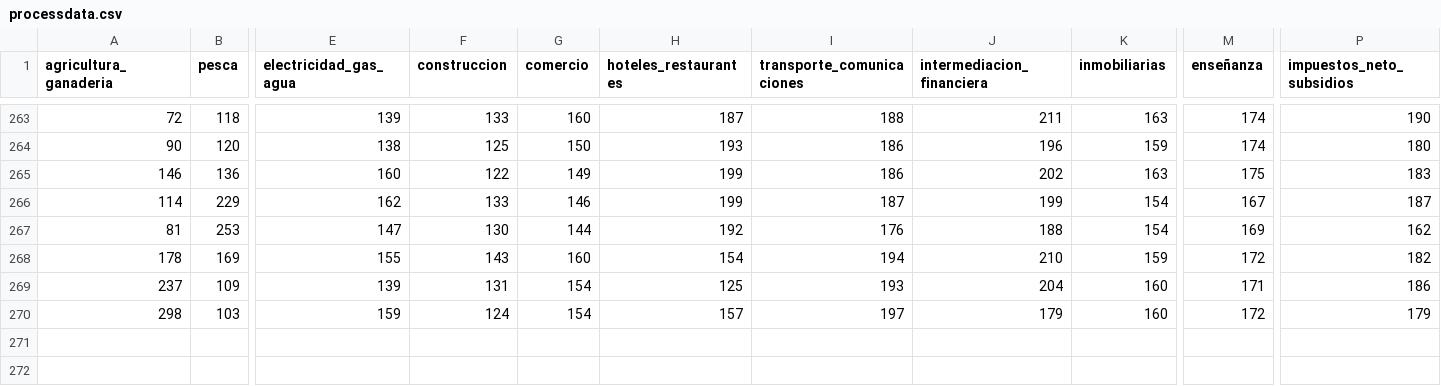
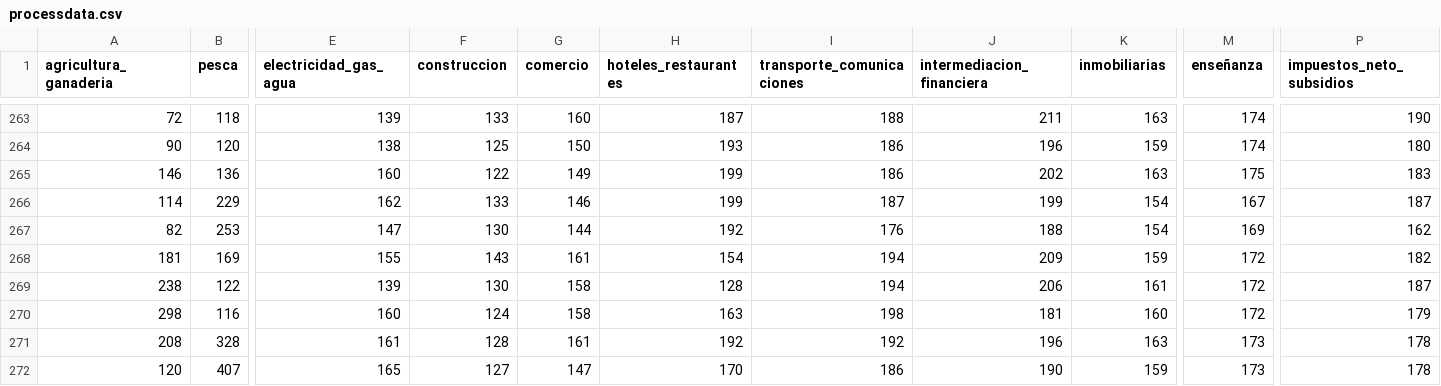
Before and after one commit to MGaloto/emae_argentina, a CSV file: data/processdata.csv, drawn as a sheet; only a part is shown, gaps mark what is left out; rows hold the shown columns only; the diff covers the shown part only; the diff names each change by its address in the sheet, - before the commit and + after, or states it on an @@ line.

```diff
--- a/data/processdata.csv
+++ b/data/processdata.csv
-A267 (agricultura_ganaderia): 81
+A267 (agricultura_ganaderia): 82
-A268 (agricultura_ganaderia): 178
+A268 (agricultura_ganaderia): 181
-G268 (comercio): 160
+G268 (comercio): 161
-J268 (intermediacion_financiera): 210
+J268 (intermediacion_financiera): 209
-A269 (agricultura_ganaderia): 237
+A269 (agricultura_ganaderia): 238
-B269 (pesca): 109
+B269 (pesca): 122
-F269 (construccion): 131
+F269 (construccion): 130
-G269:G270 (comercio): 154
+G269:G270 (comercio): 158
-H269 (hoteles_restaurantes): 125
+H269 (hoteles_restaurantes): 128
-I269 (transporte_comunicaciones): 193
+I269 (transporte_comunicaciones): 194
-J269 (intermediacion_financiera): 204
+J269 (intermediacion_financiera): 206
-K269 (inmobiliarias): 160
+K269 (inmobiliarias): 161
-M269 (enseñanza): 171
+M269 (enseñanza): 172
-P269 (impuestos_neto_subsidios): 186
+P269 (impuestos_neto_subsidios): 187
-B270 (pesca): 103
+B270 (pesca): 116
-E270 (electricidad_gas_agua): 159
+E270 (electricidad_gas_agua): 160
-H270 (hoteles_restaurantes): 157
+H270 (hoteles_restaurantes): 163
-I270 (transporte_comunicaciones): 197
+I270 (transporte_comunicaciones): 198
-J270 (intermediacion_financiera): 179
+J270 (intermediacion_financiera): 181
+row 271: 208 | 328 | 161 | 128 | 161 | 192 | 192 | 196 | 163 | 173 | 178
+row 272: 120 | 407 | 165 | 127 | 147 | 170 | 186 | 190 | 159 | 173 | 178
```
Also changed, not shown: 2 edited cells elsewhere in this file, data/rawdata.csv, docs/data/processdata.csv, 2 other files.
